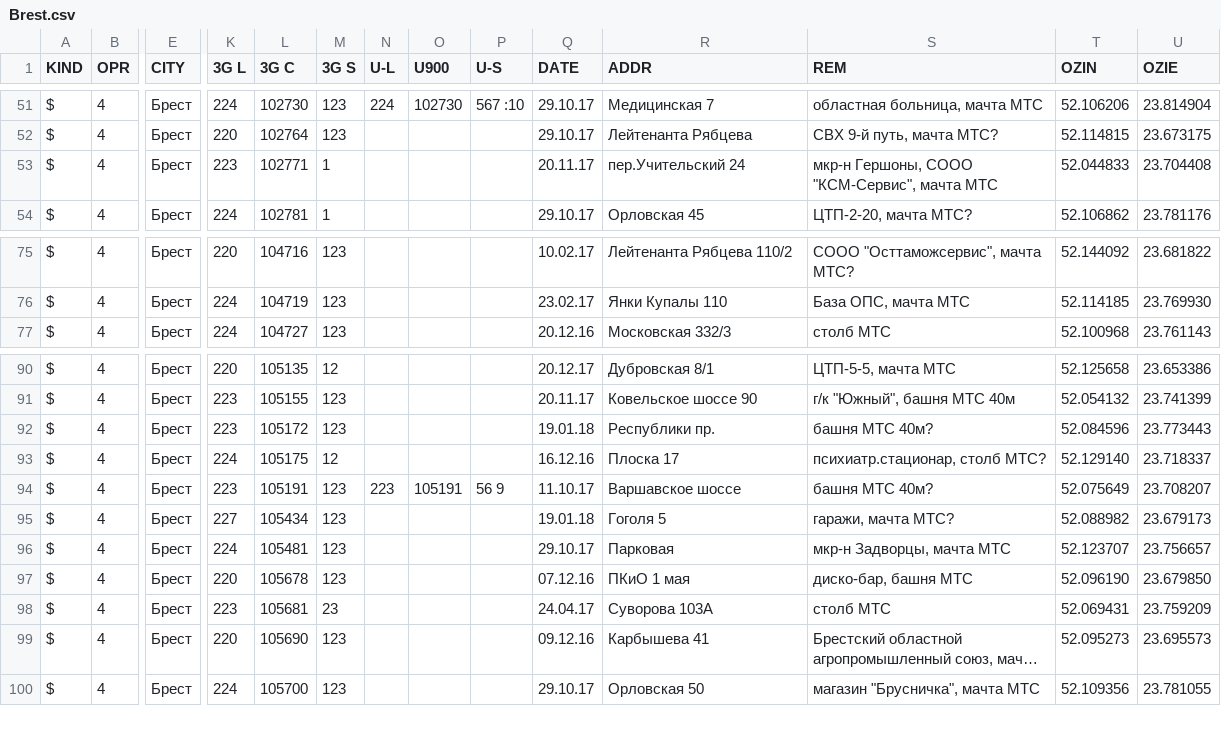
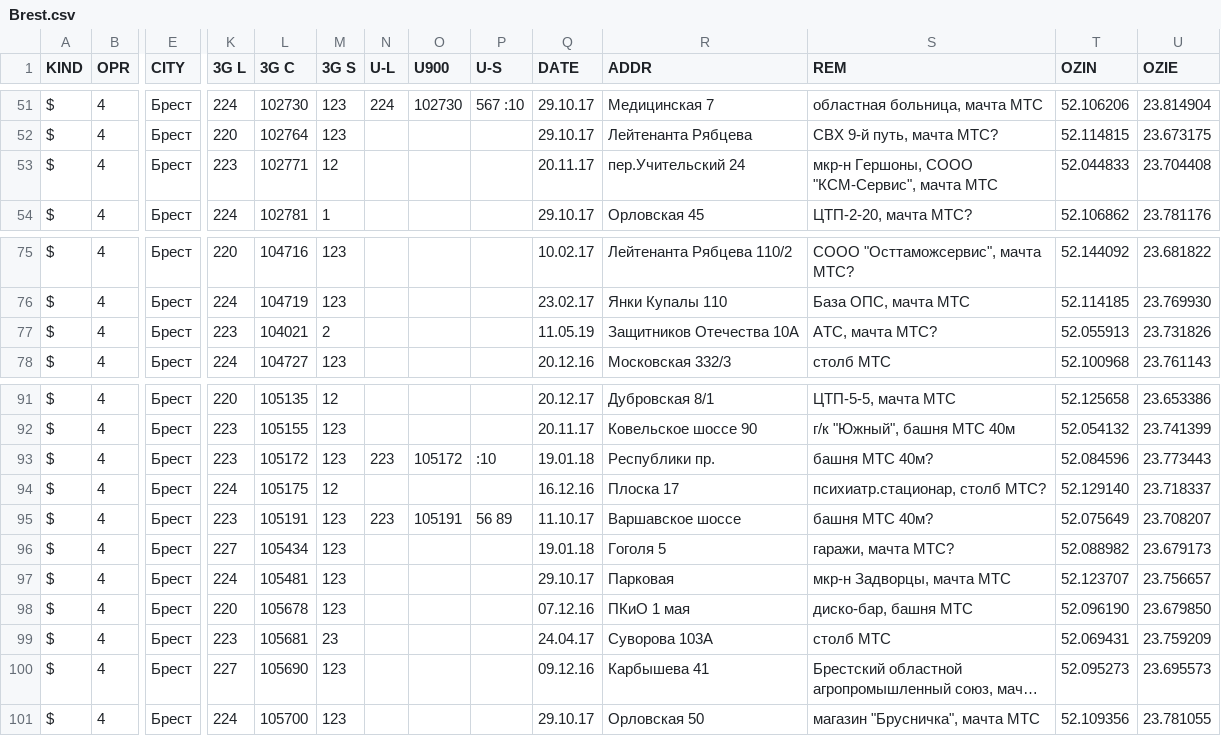
Before and after one commit to BelCellTracker/csv, a CSV file: BeCloud/Brest.csv, drawn as a sheet; only a part is shown, gaps mark what is left out; long unchanged cells end in …; addresses are those after the commit; rows hold the shown columns only; the diff names each change by its address in the sheet, - before the commit and + after, or states it on an @@ line.

Commit message:
4 files | M  BeCloud/Brest.csv, M  BeCloud/Mogilev.csv, M  Velcom/Brest.csv, M  Velcom/Mogilev.csv

```diff
--- a/BeCloud/Brest.csv
+++ b/BeCloud/Brest.csv
-M53 (3G S): 1
+M53 (3G S): 12
+row 77: $ | 4 | Брест | 223 | 104021 | 2 |  |  |  | 11.05.19 | Защитников Отечества 10А | АТС, мачта МТС? | 52.055913 | 23.731826
-N93 (U-L): (empty)
+N93 (U-L): 223
-O93 (U900): (empty)
+O93 (U900): 105172
-P93 (U-S): (empty)
+P93 (U-S): :10
-P95 (U-S): 56 9
+P95 (U-S): 56 89
-K100 (3G L): 220
+K100 (3G L): 227
```
Also changed, not shown: BeCloud/Mogilev.csv, Velcom/Brest.csv, 1 other file.
